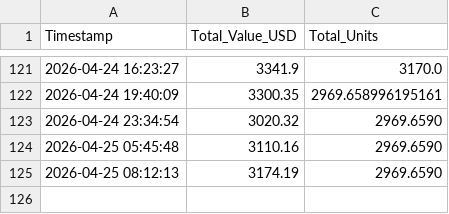
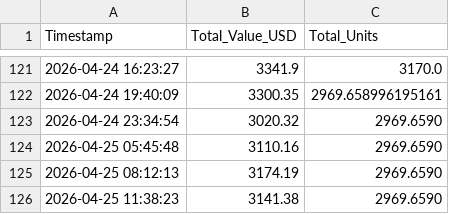
Before and after one commit to schumachero/PolyKalshi, a CSV file: Data/portfolio_history.csv, drawn as a sheet; only a part is shown, gaps mark what is left out; the diff names each change by its address in the sheet, - before the commit and + after, or states it on an @@ line.

```diff
--- a/Data/portfolio_history.csv
+++ b/Data/portfolio_history.csv
+row 126: 2026-04-25 11:38:23 | 3141.38 | 2969.6590
```
